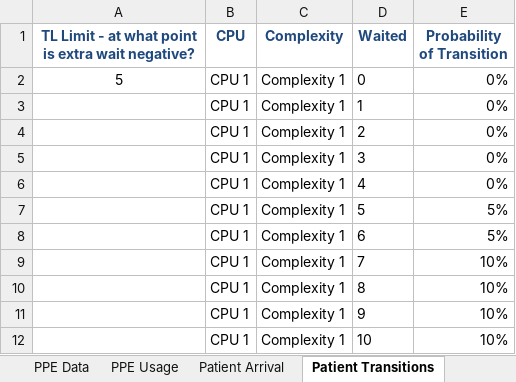
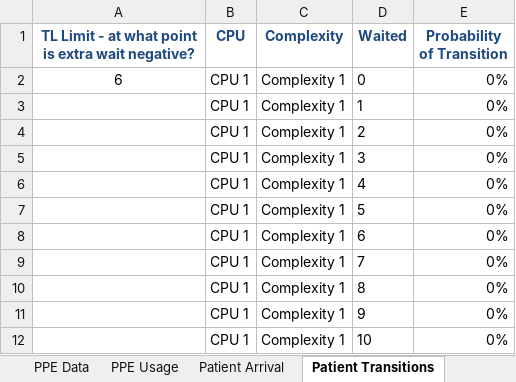
Before and after one commit to Konstantin-Volodin/UOttawa-Dynamic-Knapsack-Problem-Python, an Excel workbook: Implementation/Data/Data.xlsx, sheet Patient Transitions, drawn as a sheet; values as stored, in another font and other column widths than the file's, no borders; the diff names each change by its address in the sheet, - before the commit and + after, or states it on an @@ line.

Commit message:
initial implementation done
- but I am sure there are bugs, as it is unable to even find an initial feasible solution

```diff
--- a/Implementation/Data/Data.xlsx (sheet Patient Transitions)
+++ b/Implementation/Data/Data.xlsx (sheet Patient Transitions)
-A2: 5
+A2: 6
-E7:E8 (Probability of Transition): 5%
+E7:E8 (Probability of Transition): 0%
-E9:E12 (Probability of Transition): 10%
+E9:E12 (Probability of Transition): 0%
```
Also changed, not shown: sheet PPE Data, charts or pictures, 18 other files.
